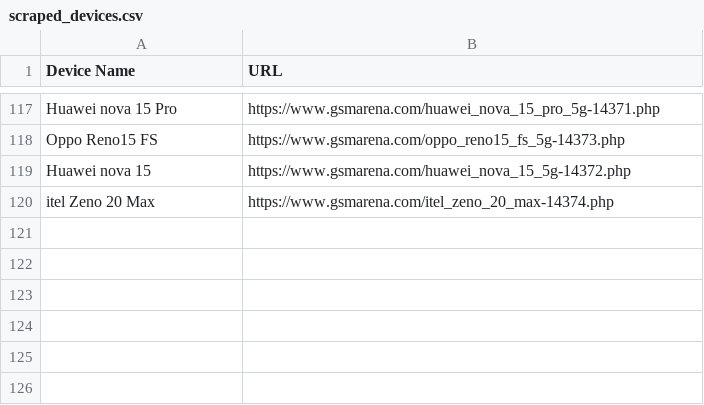
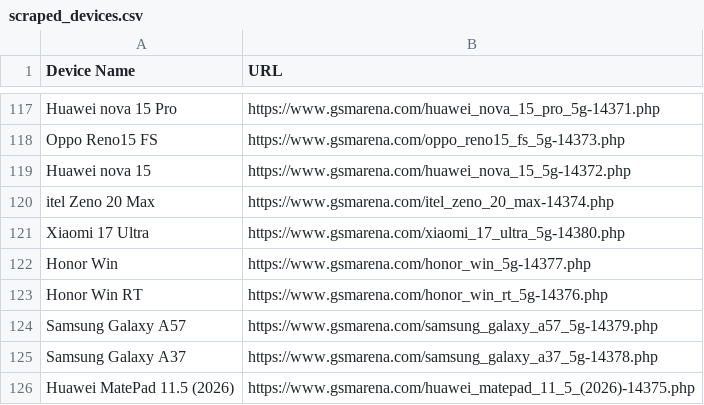
Before and after one commit to fahim12064/ZuZu_autbot, a CSV file: scraped_devices.csv, drawn as a sheet; only a part is shown, gaps mark what is left out.

```diff
--- a/scraped_devices.csv
+++ b/scraped_devices.csv
@@ -120 +120,7 @@ Huawei nova 15,https://www.gsmarena.com/huawei_nova_15_5g-14372.php
 itel Zeno 20 Max,https://www.gsmarena.com/itel_zeno_20_max-14374.php
+Xiaomi 17 Ultra,https://www.gsmarena.com/xiaomi_17_ultra_5g-14380.php
+Honor Win,https://www.gsmarena.com/honor_win_5g-14377.php
+Honor Win RT,https://www.gsmarena.com/honor_win_rt_5g-14376.php
+Samsung Galaxy A57,https://www.gsmarena.com/samsung_galaxy_a57_5g-14379.php
+Samsung Galaxy A37,https://www.gsmarena.com/samsung_galaxy_a37_5g-14378.php
+Huawei MatePad 11.5 (2026),https://www.gsmarena.com/huawei_matepad_11_5_(2026)-14375.php
```
Also changed, not shown: 18 other files.
